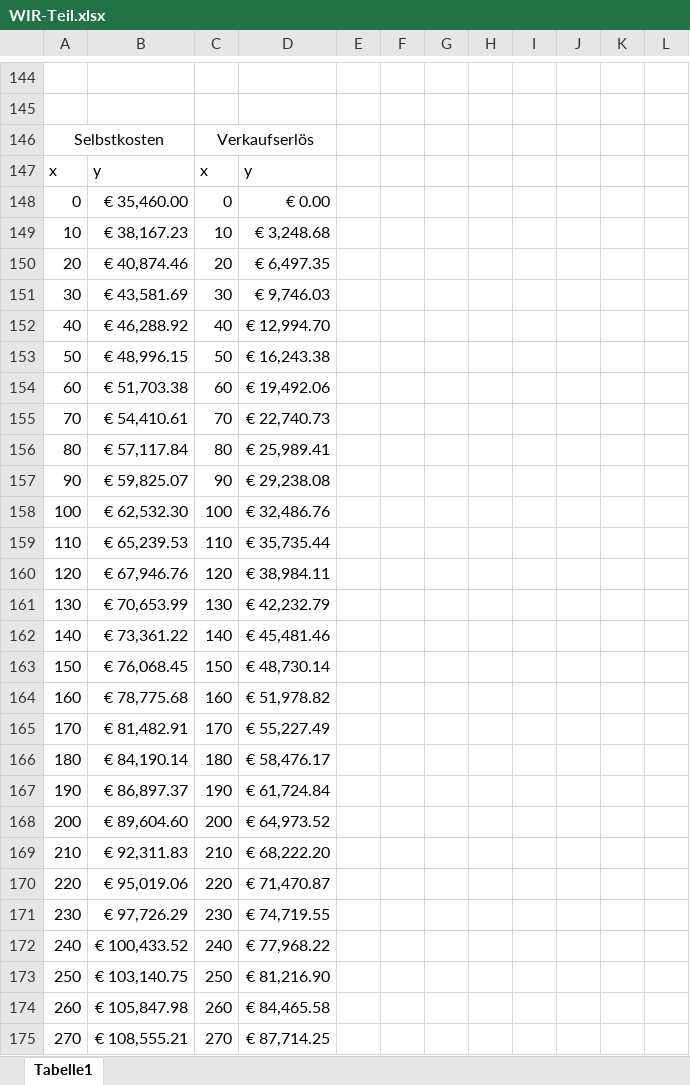
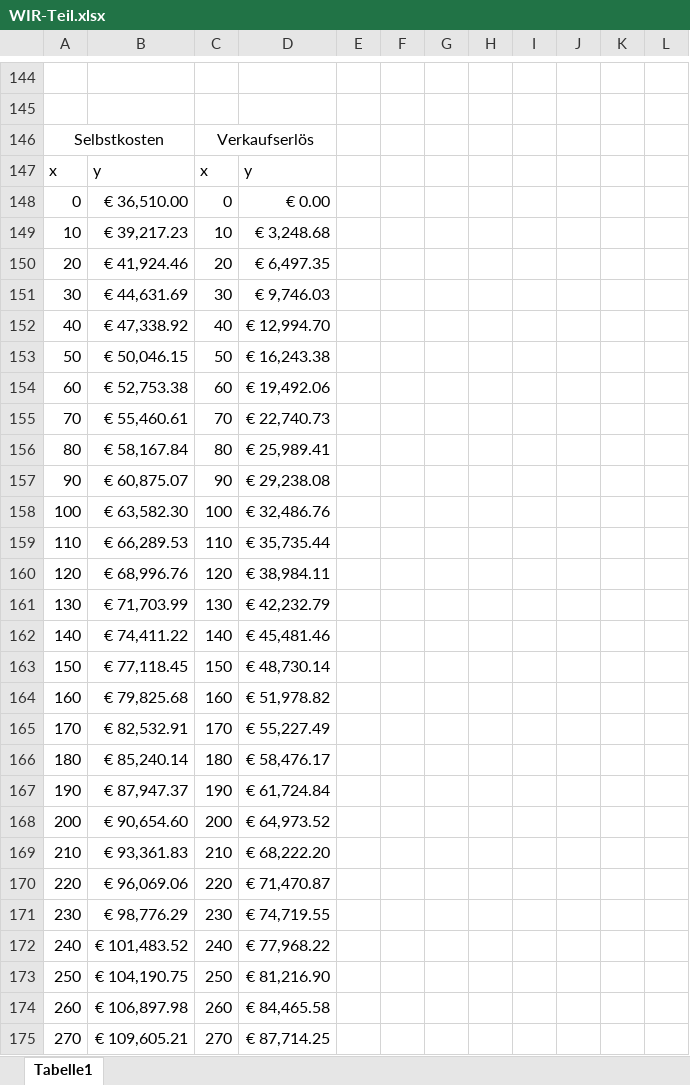
Before and after one commit to crazyskater9/Diplomarbeit, an Excel workbook: form/WIR-Teil.xlsx, sheet Tabelle1, drawn as a sheet; only a part is shown, gaps mark what is left out; values as stored, in another font and other column widths than the file's, no borders; charts and pictures not drawn; the diff covers the shown part only; the diff names each change by its address in the sheet, - before the commit and + after, or states it on an @@ line.

```diff
--- a/form/WIR-Teil.xlsx (sheet Tabelle1)
+++ b/form/WIR-Teil.xlsx (sheet Tabelle1)
-B148: € 35,460.00
+B148: € 36,510.00
-B149: € 38,167.23
+B149: € 39,217.23
-B150: € 40,874.46
+B150: € 41,924.46
-B151: € 43,581.69
+B151: € 44,631.69
-B152: € 46,288.92
+B152: € 47,338.92
-B153: € 48,996.15
+B153: € 50,046.15
-B154: € 51,703.38
+B154: € 52,753.38
-B155: € 54,410.61
+B155: € 55,460.61
-B156: € 57,117.84
+B156: € 58,167.84
-B157: € 59,825.07
+B157: € 60,875.07
-B158: € 62,532.30
+B158: € 63,582.30
-B159: € 65,239.53
+B159: € 66,289.53
-B160: € 67,946.76
+B160: € 68,996.76
-B161: € 70,653.99
+B161: € 71,703.99
-B162: € 73,361.22
+B162: € 74,411.22
-B163: € 76,068.45
+B163: € 77,118.45
-B164: € 78,775.68
+B164: € 79,825.68
-B165: € 81,482.91
+B165: € 82,532.91
-B166: € 84,190.14
+B166: € 85,240.14
-B167: € 86,897.37
+B167: € 87,947.37
-B168: € 89,604.60
+B168: € 90,654.60
-B169: € 92,311.83
+B169: € 93,361.83
-B170: € 95,019.06
+B170: € 96,069.06
-B171: € 97,726.29
+B171: € 98,776.29
-B172: € 100,433.52
+B172: € 101,483.52
-B173: € 103,140.75
+B173: € 104,190.75
-B174: € 105,847.98
+B174: € 106,897.98
-B175: € 108,555.21
+B175: € 109,605.21
```
Also changed, not shown: 83 edited cells elsewhere in this sheet, charts or pictures, form/Arbeitsnachweis.xlsx, 21 other files.
